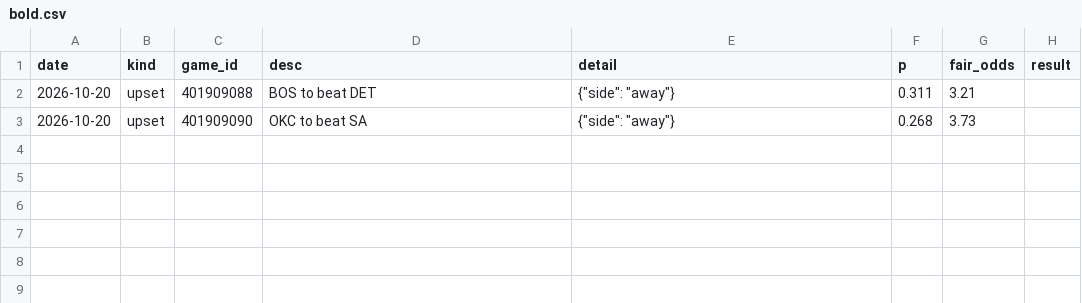
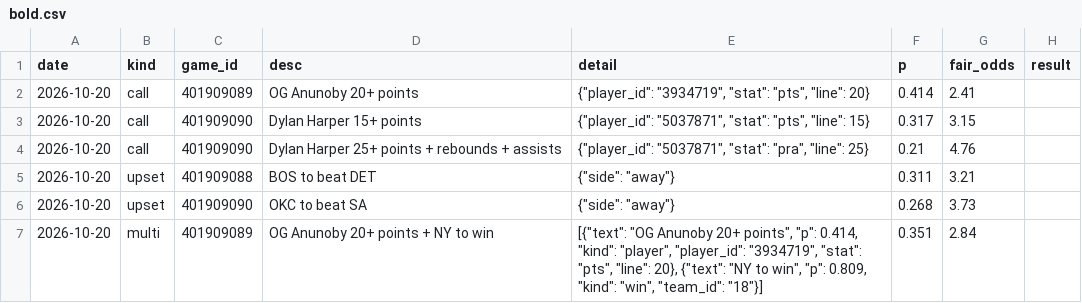
Before and after one commit to Juniorcarl/nba-predictor, a CSV file: data/logs/bold.csv, drawn as a sheet; the diff names each change by its address in the sheet, - before the commit and + after, or states it on an @@ line.

```diff
--- a/data/logs/bold.csv
+++ b/data/logs/bold.csv
+row 2: 2026-10-20 | call | 401909089 | OG Anunoby 20+ points | {"player_id": "3934719", "stat": "pts", "line": 20} | 0.414 | 2.41
+row 3: 2026-10-20 | call | 401909090 | Dylan Harper 15+ points | {"player_id": "5037871", "stat": "pts", "line": 15} | 0.317 | 3.15
+row 4: 2026-10-20 | call | 401909090 | Dylan Harper 25+ points + rebounds + assists | {"player_id": "5037871", "stat": "pra", "line": 25} | 0.21 | 4.76
+row 7: 2026-10-20 | multi | 401909089 | OG Anunoby 20+ points + NY to win | [{"text": "OG Anunoby 20+ points", "p": 0.414, "kind": "player", "player_id": "3934719", "stat": "pts", "line": 20}, {"text": "NY to win", "p": 0.809, "kind": "win", "team_id": "18"}] | 0.351 | 2.84
```
Also changed, not shown: 5 other files.
